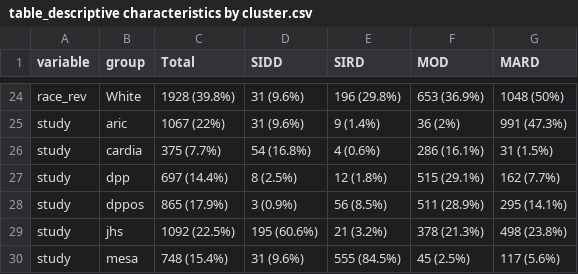
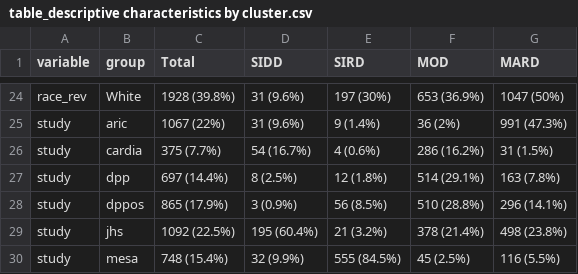
Before and after one commit to jialiguo511/diabetes_endotypes_cohorts_JG, a CSV file: paper/table_descriptive characteristics by cluster.csv, drawn as a sheet; only a part is shown, gaps mark what is left out; the diff covers the shown part only; the diff names each change by its address in the sheet, - before the commit and + after, or states it on an @@ line.

```diff
--- a/paper/table_descriptive characteristics by cluster.csv
+++ b/paper/table_descriptive characteristics by cluster.csv
-E24 (SIRD): 196 (29.8%)
+E24 (SIRD): 197 (30%)
-G24 (MARD): 1048 (50%)
+G24 (MARD): 1047 (50%)
-D26 (SIDD): 54 (16.8%)
+D26 (SIDD): 54 (16.7%)
-F26 (MOD): 286 (16.1%)
+F26 (MOD): 286 (16.2%)
-F27 (MOD): 515 (29.1%)
+F27 (MOD): 514 (29.1%)
-G27 (MARD): 162 (7.7%)
+G27 (MARD): 163 (7.8%)
-F28 (MOD): 511 (28.9%)
+F28 (MOD): 510 (28.8%)
-G28 (MARD): 295 (14.1%)
+G28 (MARD): 296 (14.1%)
-D29 (SIDD): 195 (60.6%)
+D29 (SIDD): 195 (60.4%)
-F29 (MOD): 378 (21.3%)
+F29 (MOD): 378 (21.4%)
-D30 (SIDD): 31 (9.6%)
+D30 (SIDD): 32 (9.9%)
-G30 (MARD): 117 (5.6%)
+G30 (MARD): 116 (5.5%)
```
Also changed, not shown: 31 edited cells elsewhere in this file, analysis/descriptives/decan_descriptives01_pooled analytic cohort.csv, 16 other files.
